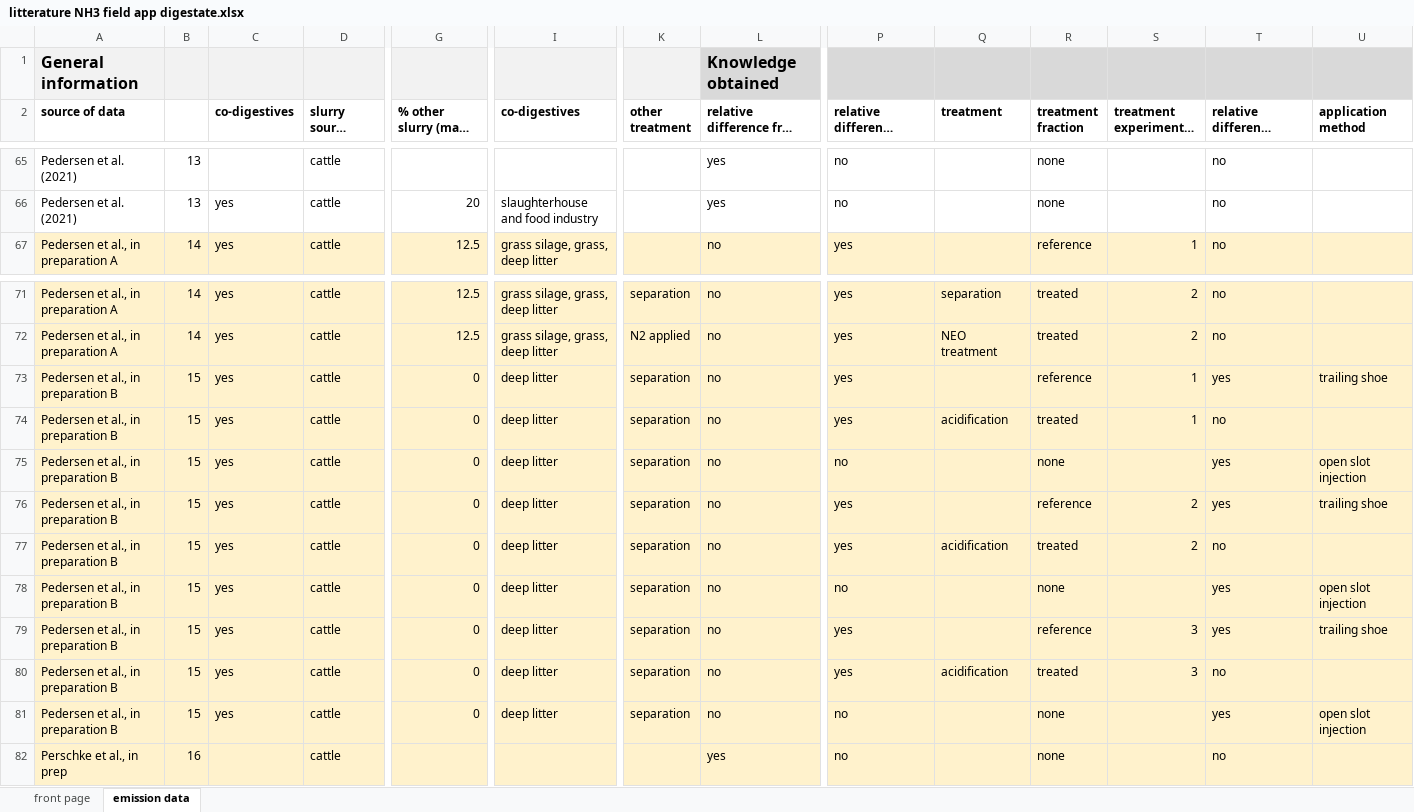
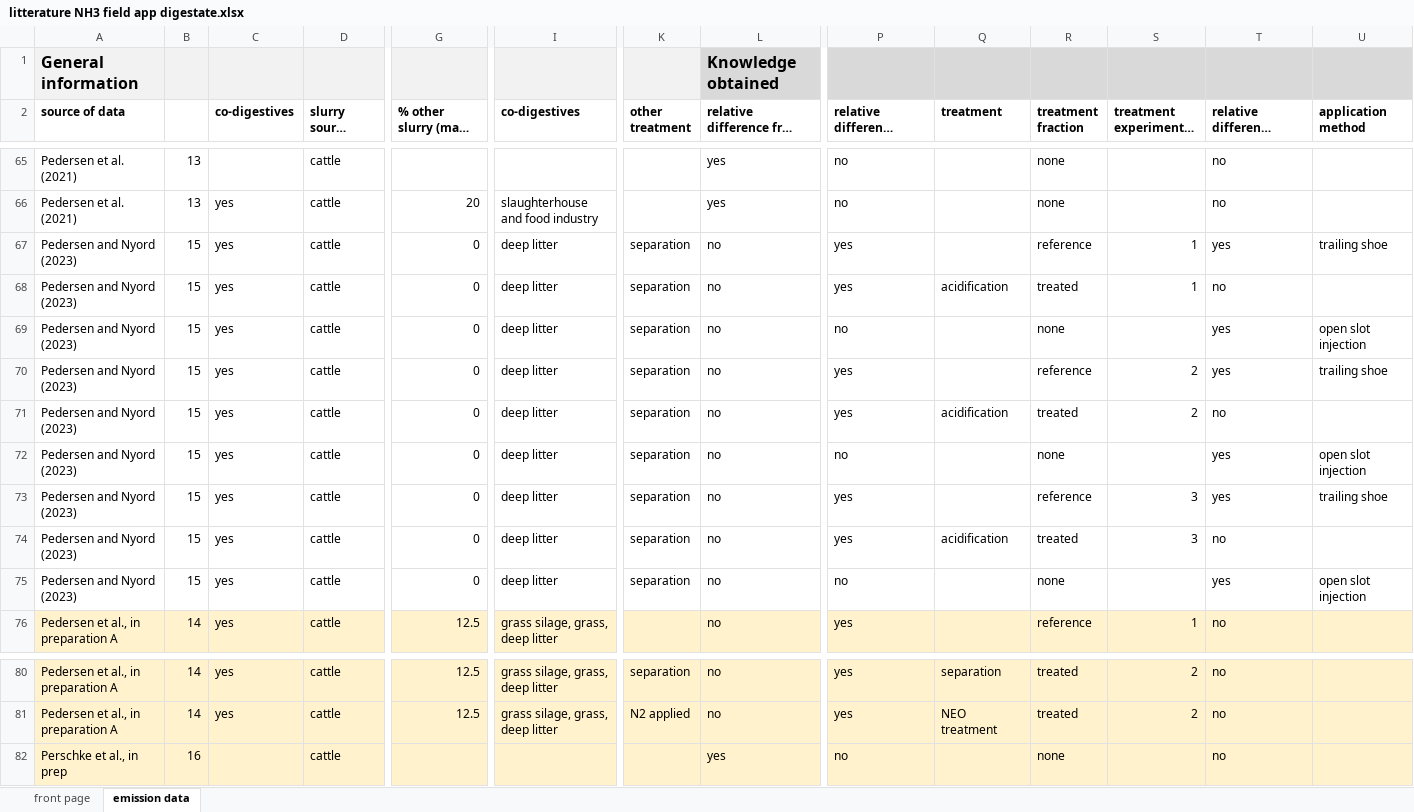
Before and after one commit to AU-BCE-EE/Pedersen-2023-app-digestate-NH3-review, an Excel workbook: lit_data/litterature NH3 field app digestate.xlsx, sheet emission data, drawn as a sheet; only a part is shown, gaps mark what is left out; long unchanged cells end in …; values as stored, in another font and other column widths than the file's, no borders; removed rows and columns are numbered as before the commit, all else as after; rows hold the shown columns only; the diff covers the shown part only; the diff names each change by its address in the sheet, - before the commit and + after, or states it on an @@ line.

Commit message:
Update litterature NH3 field app digestate.xlsx

```diff
--- a/lit_data/litterature NH3 field app digestate.xlsx (sheet emission data)
+++ b/lit_data/litterature NH3 field app digestate.xlsx (sheet emission data)
+row 67: Pedersen and Nyord (2023) | 15 | yes | cattle | 0 | deep litter | separation | no | yes |  | reference | 1 | yes | trailing shoe
+row 68: Pedersen and Nyord (2023) | 15 | yes | cattle | 0 | deep litter | separation | no | yes | acidification | treated | 1 | no
+row 69: Pedersen and Nyord (2023) | 15 | yes | cattle | 0 | deep litter | separation | no | no |  | none |  | yes | open slot injection
+row 70: Pedersen and Nyord (2023) | 15 | yes | cattle | 0 | deep litter | separation | no | yes |  | reference | 2 | yes | trailing shoe
+row 71: Pedersen and Nyord (2023) | 15 | yes | cattle | 0 | deep litter | separation | no | yes | acidification | treated | 2 | no
+row 72: Pedersen and Nyord (2023) | 15 | yes | cattle | 0 | deep litter | separation | no | no |  | none |  | yes | open slot injection
+row 73: Pedersen and Nyord (2023) | 15 | yes | cattle | 0 | deep litter | separation | no | yes |  | reference | 3 | yes | trailing shoe
+row 74: Pedersen and Nyord (2023) | 15 | yes | cattle | 0 | deep litter | separation | no | yes | acidification | treated | 3 | no
+row 75: Pedersen and Nyord (2023) | 15 | yes | cattle | 0 | deep litter | separation | no | no |  | none |  | yes | open slot injection
-row 73: Pedersen et al., in preparation B | 15 | yes | cattle | 0 | deep litter | separation | no | yes |  | reference | 1 | yes | trailing shoe
-row 74: Pedersen et al., in preparation B | 15 | yes | cattle | 0 | deep litter | separation | no | yes | acidification | treated | 1 | no
-row 75: Pedersen et al., in preparation B | 15 | yes | cattle | 0 | deep litter | separation | no | no |  | none |  | yes | open slot injection
-row 76: Pedersen et al., in preparation B | 15 | yes | cattle | 0 | deep litter | separation | no | yes |  | reference | 2 | yes | trailing shoe
-row 77: Pedersen et al., in preparation B | 15 | yes | cattle | 0 | deep litter | separation | no | yes | acidification | treated | 2 | no
-row 78: Pedersen et al., in preparation B | 15 | yes | cattle | 0 | deep litter | separation | no | no |  | none |  | yes | open slot injection
-row 79: Pedersen et al., in preparation B | 15 | yes | cattle | 0 | deep litter | separation | no | yes |  | reference | 3 | yes | trailing shoe
-row 80: Pedersen et al., in preparation B | 15 | yes | cattle | 0 | deep litter | separation | no | yes | acidification | treated | 3 | no
-row 81: Pedersen et al., in preparation B | 15 | yes | cattle | 0 | deep litter | separation | no | no |  | none |  | yes | open slot injection
```
Also changed, not shown: 5 edited cells and cell formats elsewhere in this sheet.
